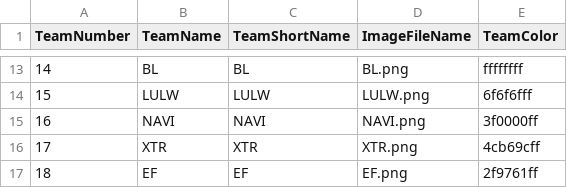
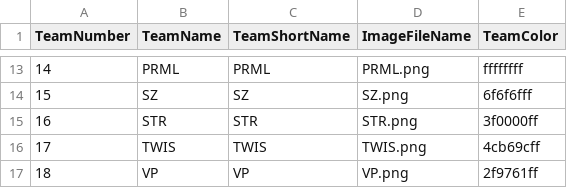
Before and after one commit to Jesper-Lehtinen/pubg_observer_file, a CSV file: Observer/Teaminfo.csv, drawn as a sheet; only a part is shown, gaps mark what is left out; the diff covers the shown part only.

```diff
--- a/Observer/Teaminfo.csv
+++ b/Observer/Teaminfo.csv
@@ -13,5 +13,5 @@ TeamNumber, TeamName, TeamShortName, ImageFileName, TeamColor
-14,BL,BL,BL.png,ffffffff
-15,LULW,LULW,LULW.png,6f6f6fff
-16,NAVI,NAVI,NAVI.png,3f0000ff
-17,XTR,XTR,XTR.png,4cb69cff
-18,EF,EF,EF.png,2f9761ff
+14,PRML,PRML,PRML.png,ffffffff
+15,SZ,SZ,SZ.png,6f6f6fff
+16,STR,STR,STR.png,3f0000ff
+17,TWIS,TWIS,TWIS.png,4cb69cff
+18,VP,VP,VP.png,2f9761ff
```
Also changed, not shown: 30 edited cells elsewhere in this file, 14 other files.
